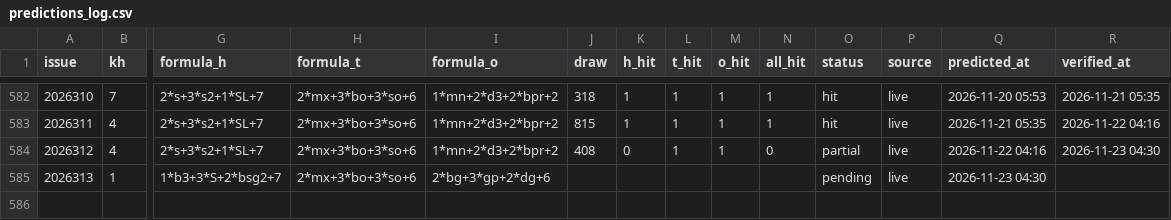
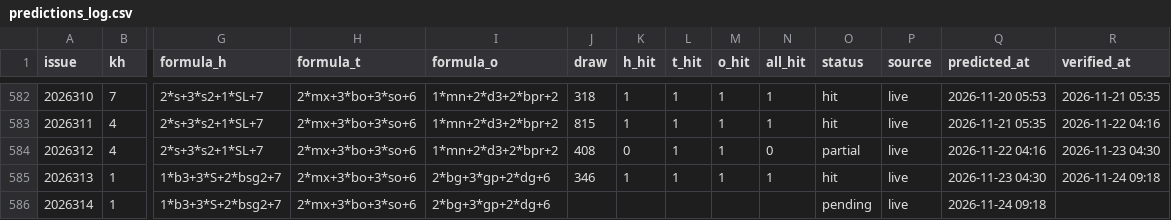
Before and after one commit to hxiaowei0102-web/fc3d-kill1, a CSV file: predictions_log.csv, drawn as a sheet; only a part is shown, gaps mark what is left out; rows hold the shown columns only; the diff names each change by its address in the sheet, - before the commit and + after, or states it on an @@ line.

```diff
--- a/predictions_log.csv
+++ b/predictions_log.csv
-J585 (draw): (empty)
+J585 (draw): 346
-K585 (h_hit): (empty)
+K585 (h_hit): 1
-L585 (t_hit): (empty)
+L585 (t_hit): 1
-M585 (o_hit): (empty)
+M585 (o_hit): 1
-N585 (all_hit): (empty)
+N585 (all_hit): 1
-O585 (status): pending
+O585 (status): hit
-R585 (verified_at): (empty)
+R585 (verified_at): 2026-11-24 09:18
+row 586: 2026314 | 1 | 1*b3+3*S+2*bsg2+7 | 2*mx+3*bo+3*so+6 | 2*bg+3*gp+2*dg+6 |  |  |  |  |  | pending | live | 2026-11-24 09:18
```
Also changed, not shown: data/fc3d-history.csv, 2 other files.
